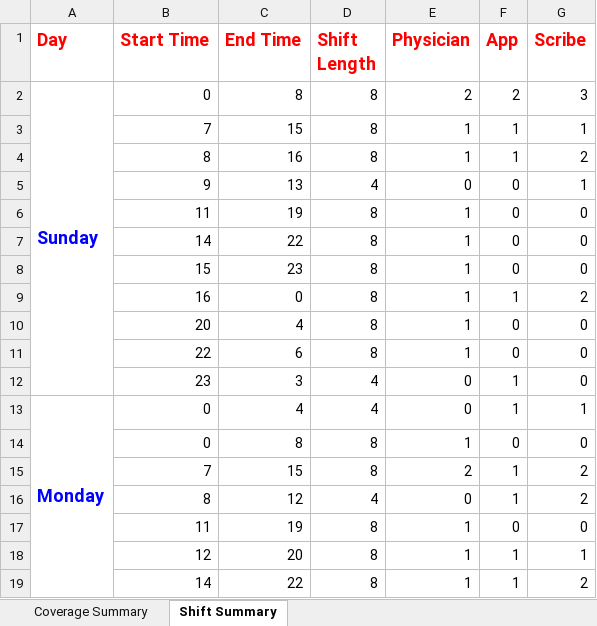
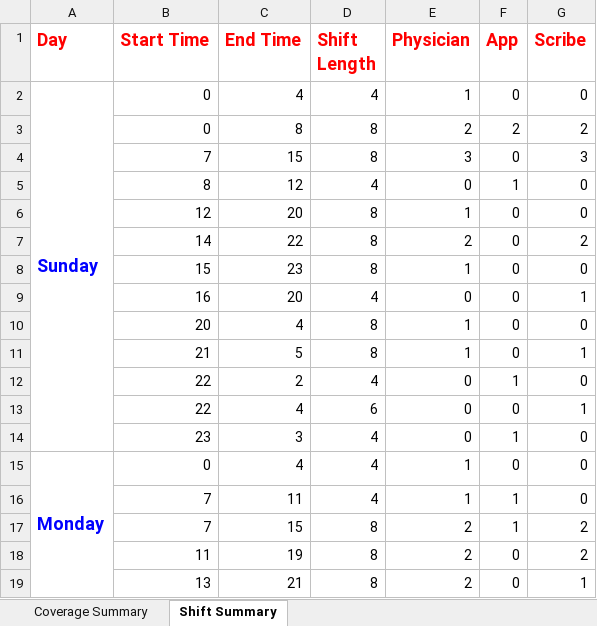
Before and after one commit to naveenkumarkandasamy/Staffing, an Excel workbook: localOutput.xlsx, sheet Shift Summary, drawn as a sheet; only a part is shown; values as stored, in another font and other column widths than the file's, no borders; removed rows and columns are numbered as before the commit, all else as after; the diff covers the shown part only; the diff names each change by its address in the sheet, - before the commit and + after, or states it on an @@ line.

```diff
--- a/localOutput.xlsx (sheet Shift Summary)
+++ b/localOutput.xlsx (sheet Shift Summary)
+row 2: Sunday | 0 | 4 | 4 | 1 | 0 | 0
-A3 (Day): Sunday
+A3 (Day): (empty)
-A2:A12 merged
-G3 (Scribe): 3
+G3 (Scribe): 2
-E4 (Physician): 1
+E4 (Physician): 3
-F4 (App): 1
+F4 (App): 0
-G4 (Scribe): 1
+G4 (Scribe): 3
-row 4:  | 8 | 16 | 8 | 1 | 1 | 2
-row 5:  | 9 | 13 | 4 | 0 | 0 | 1
+row 5:  | 8 | 12 | 4 | 0 | 1 | 0
-B6 (Start Time): 11
+B6 (Start Time): 12
-C6 (End Time): 19
+C6 (End Time): 20
-E7 (Physician): 1
+E7 (Physician): 2
-G7 (Scribe): 0
+G7 (Scribe): 2
-row 9:  | 16 | 0 | 8 | 1 | 1 | 2
+row 9:  | 16 | 20 | 4 | 0 | 0 | 1
-B11 (Start Time): 22
+B11 (Start Time): 21
-C11 (End Time): 6
+C11 (End Time): 5
-G11 (Scribe): 0
+G11 (Scribe): 1
+row 12:  | 22 | 2 | 4 | 0 | 1 | 0
+row 13:  | 22 | 4 | 6 | 0 | 0 | 1
-E15 (Physician): 0
+E15 (Physician): 1
-F15 (App): 1
+F15 (App): 0
-G15 (Scribe): 1
+G15 (Scribe): 0
-row 14:  | 0 | 8 | 8 | 1 | 0 | 0
+row 16:  | 7 | 11 | 4 | 1 | 1 | 0
-row 16:  | 8 | 12 | 4 | 0 | 1 | 2
-E18 (Physician): 1
+E18 (Physician): 2
-G18 (Scribe): 0
+G18 (Scribe): 2
-row 18:  | 12 | 20 | 8 | 1 | 1 | 1
-row 19:  | 14 | 22 | 8 | 1 | 1 | 2
+row 19:  | 13 | 21 | 8 | 2 | 0 | 1
```
Also changed, not shown: 17 added rows, 26 removed rows, 1 moved row, 50 edited cells and merged cells elsewhere in this sheet, sheet Coverage Summary, 2 other files.
